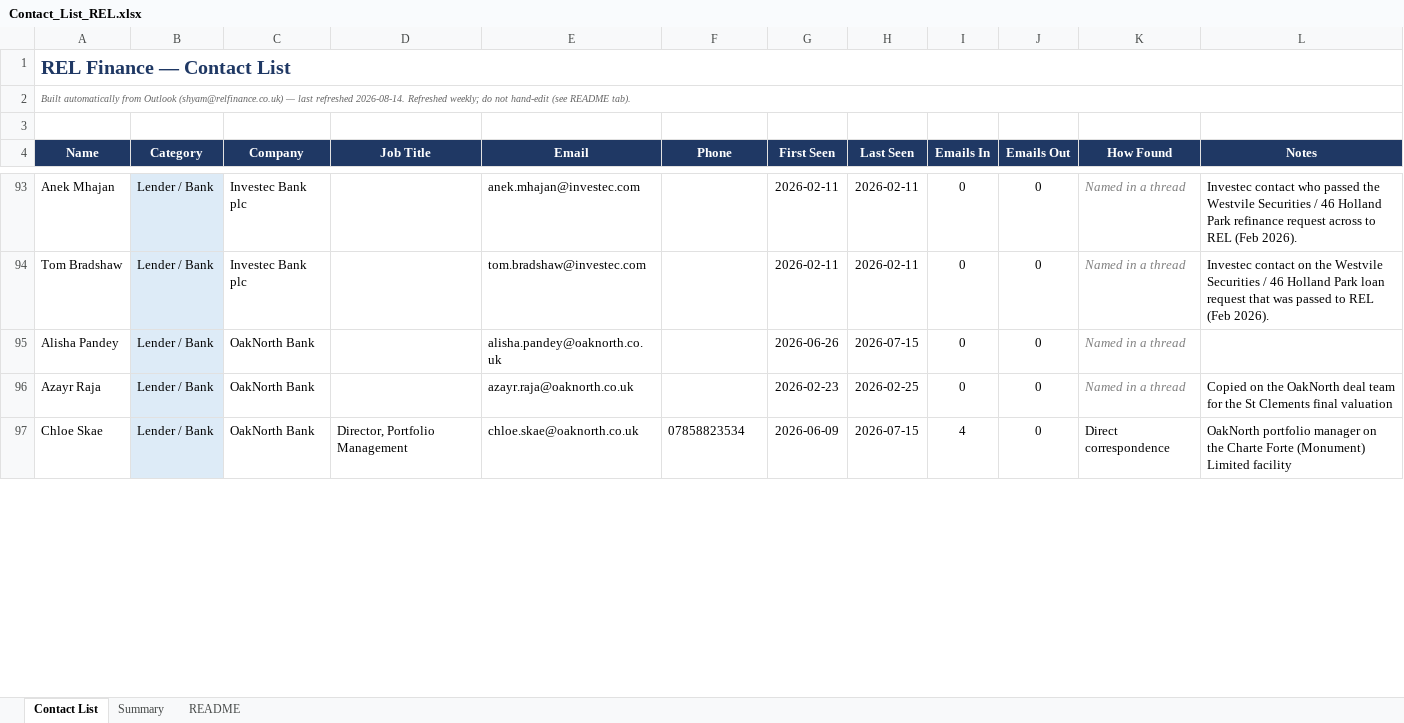
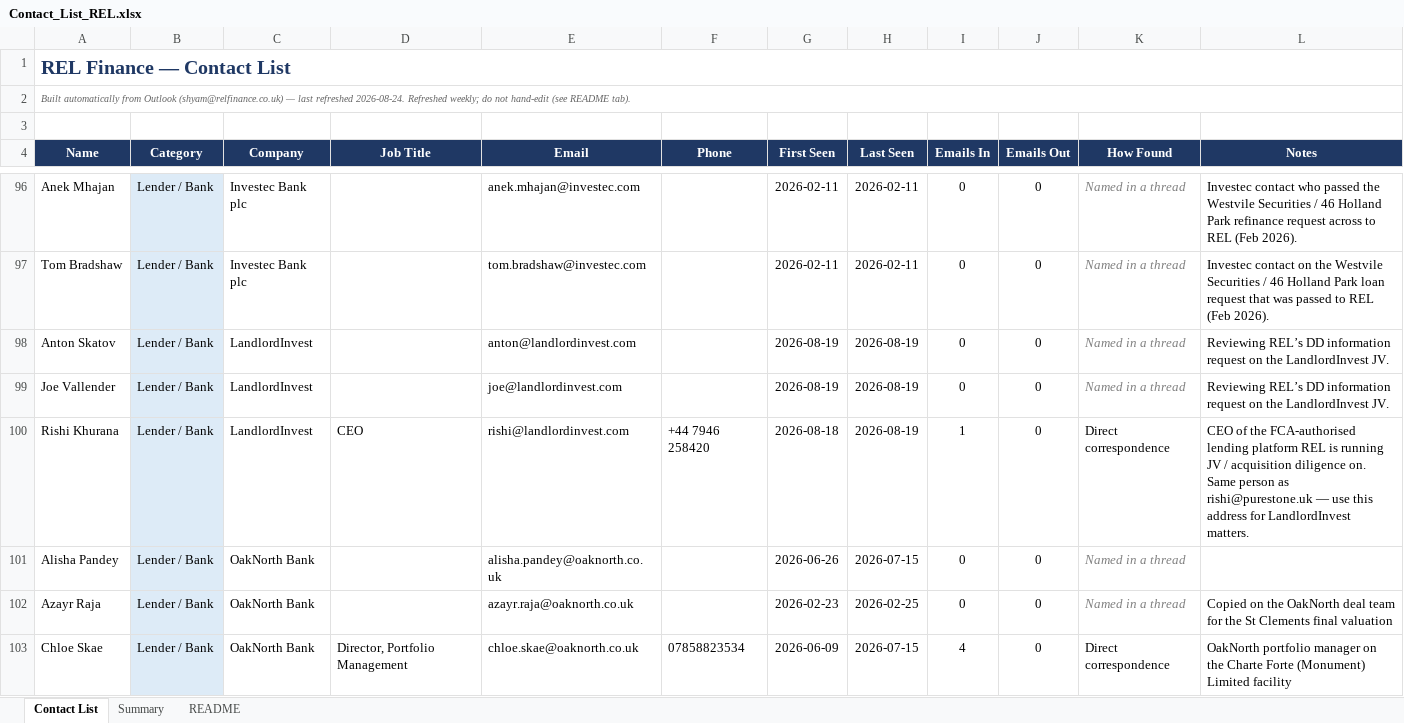
Before and after one commit to slakhani123/dealsheet, an Excel workbook: Contact_List_REL.xlsx, sheet Contact List, drawn as a sheet; only a part is shown, gaps mark what is left out; values as stored, in another font and other column widths than the file's, no borders; the diff covers the shown part only; the diff names each change by its address in the sheet, - before the commit and + after, or states it on an @@ line.

```diff
--- a/Contact_List_REL.xlsx (sheet Contact List)
+++ b/Contact_List_REL.xlsx (sheet Contact List)
-A2 (Name): …last refreshed 2026-08-14. Refreshed weekly;…
+A2 (Name): …last refreshed 2026-08-24. Refreshed weekly;…
+row 98: Anton Skatov | Lender / Bank | LandlordInvest |  | anton@landlordinvest.com |  | 2026-08-19 | 2026-08-19 | 0 | 0 | Named in a thread | Reviewing REL’s DD information request on the LandlordInvest JV.
+row 99: Joe Vallender | Lender / Bank | LandlordInvest |  | joe@landlordinvest.com |  | 2026-08-19 | 2026-08-19 | 0 | 0 | Named in a thread | Reviewing REL’s DD information request on the LandlordInvest JV.
+row 100: Rishi Khurana | Lender / Bank | LandlordInvest | CEO | rishi@landlordinvest.com | +44 7946 258420 | 2026-08-18 | 2026-08-19 | 1 | 0 | Direct correspondence | CEO of the FCA-authorised lending platform REL is running JV / acquisition diligence on. Same person as rishi@purestone.uk — use this address for LandlordInvest matters.
```
Also changed, not shown: 7 added rows, 43 edited cells and cell formats elsewhere in this sheet, sheet Summary, 2 other files.
